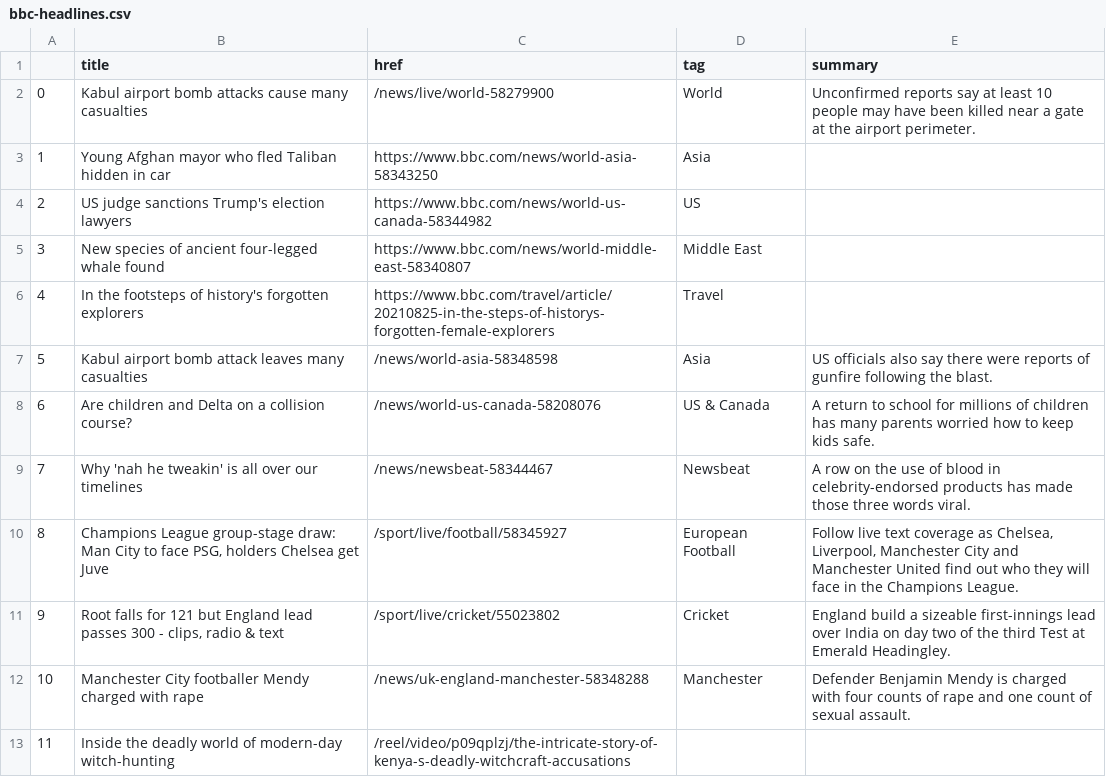
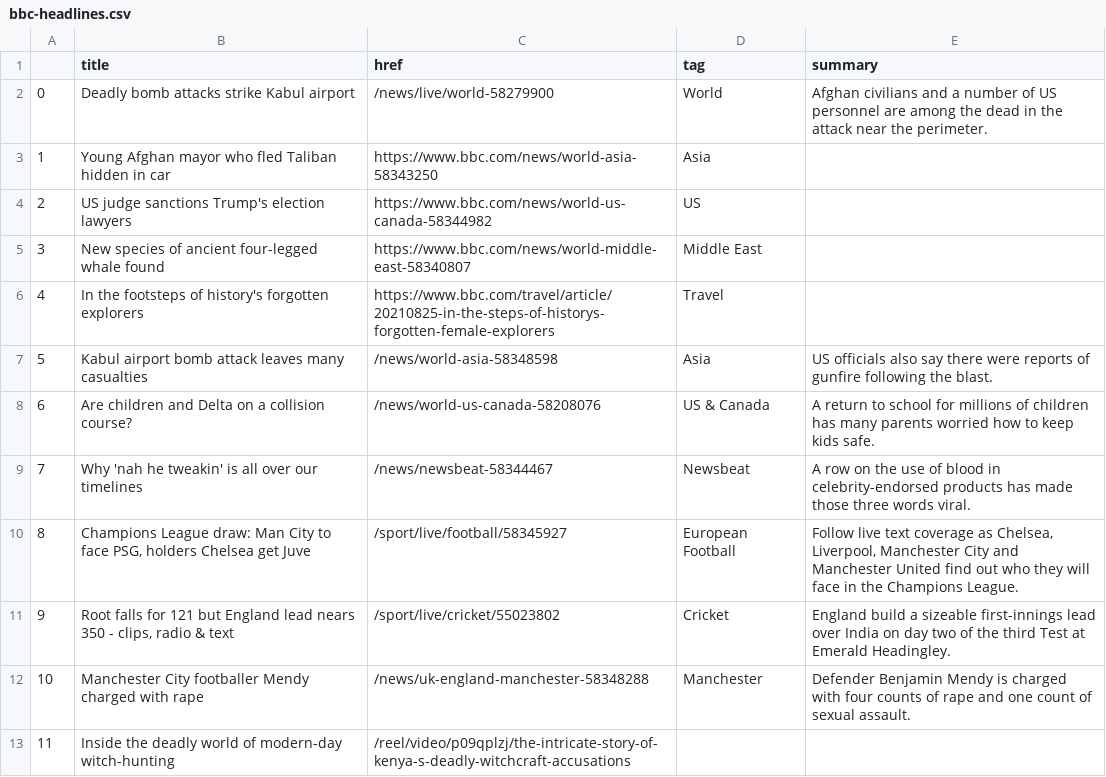
Before and after one commit to kgrumke/automatic-scraper, a CSV file: bbc-headlines.csv, drawn as a sheet; only a part is shown.

```diff
--- a/bbc-headlines.csv
+++ b/bbc-headlines.csv
@@ -1,3 +1,3 @@
 ,title,href,tag,summary
-0,Kabul airport bomb attacks cause many casualties,/news/live/world-58279900,World,Unconfirmed reports say at least 10 people may have been killed near a gate at the airport perimeter.
+0,Deadly bomb attacks strike Kabul airport,/news/live/world-58279900,World,Afghan civilians and a number of US personnel are among the dead in the attack near the perimeter.
 1,Young Afghan mayor who fled Taliban hidden in car,https://www.bbc.com/news/world-asia-58343250,Asia,
@@ -9,4 +9,4 @@
 7,Why 'nah he tweakin' is all over our timelines,/news/newsbeat-58344467,Newsbeat,A row on the use of blood in celebrity-endorsed products has made those three words viral.
-8,"Champions League group-stage draw: Man City to face PSG, holders Chelsea get Juve",/sport/live/football/58345927,European Football,"Follow live text coverage as Chelsea, Liverpool, Manchester City and Manchester United find out who they will face in the Champions League."
-9,"Root falls for 121 but England lead passes 300 - clips, radio & text",/sport/live/cricket/55023802,Cricket,England build a sizeable first-innings lead over India on day two of the third Test at Emerald Headingley.
+8,"Champions League draw: Man City to face PSG, holders Chelsea get Juve",/sport/live/football/58345927,European Football,"Follow live text coverage as Chelsea, Liverpool, Manchester City and Manchester United find out who they will face in the Champions League."
+9,"Root falls for 121 but England lead nears 350 - clips, radio & text",/sport/live/cricket/55023802,Cricket,England build a sizeable first-innings lead over India on day two of the third Test at Emerald Headingley.
 10,Manchester City footballer Mendy charged with rape,/news/uk-england-manchester-58348288,Manchester,Defender Benjamin Mendy is charged with four counts of rape and one count of sexual assault.
```
